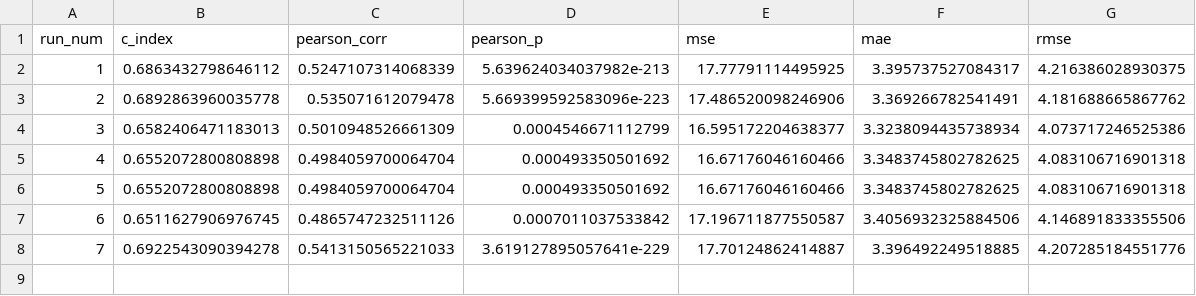
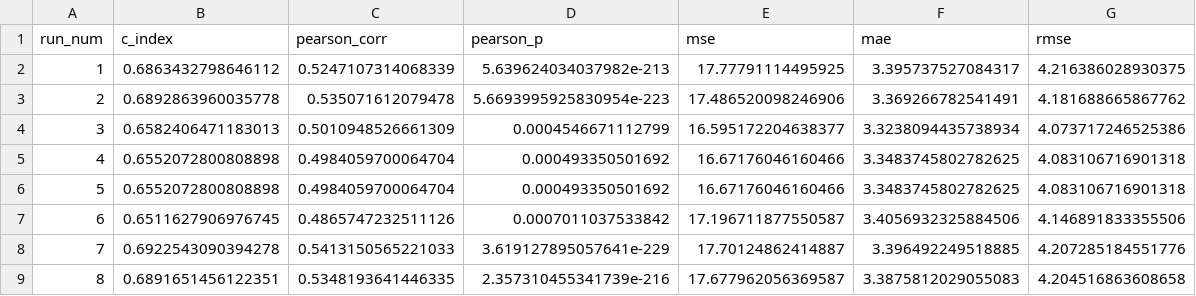
Before and after one commit to jyaacoub/MutDTA, a CSV file: results/PDBbind/media/kd_ki/vina_stats.csv, drawn as a sheet.

```diff
--- a/results/PDBbind/media/kd_ki/vina_stats.csv
+++ b/results/PDBbind/media/kd_ki/vina_stats.csv
@@ -2,3 +2,3 @@ run_num,c_index,pearson_corr,pearson_p,mse,mae,rmse
 1,0.6863432798646112,0.5247107314068339,5.639624034037982e-213,17.77791114495925,3.395737527084317,4.216386028930375
-2,0.6892863960035778,0.535071612079478,5.669399592583096e-223,17.486520098246906,3.369266782541491,4.181688665867762
+2,0.6892863960035778,0.535071612079478,5.6693995925830954e-223,17.486520098246906,3.369266782541491,4.181688665867762
 3,0.6582406471183013,0.5010948526661309,0.0004546671112799,16.595172204638377,3.3238094435738934,4.073717246525386
@@ -8 +8,2 @@ run_num,c_index,pearson_corr,pearson_p,mse,mae,rmse
 7,0.6922543090394278,0.5413150565221033,3.619127895057641e-229,17.70124862414887,3.396492249518885,4.207285184551776
+8,0.6891651456122351,0.5348193641446335,2.357310455341739e-216,17.677962056369587,3.3875812029055083,4.204516863608658
```
Also changed, not shown: 5 other files.
